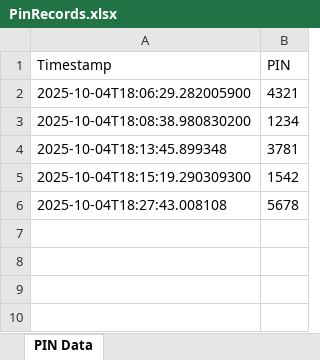
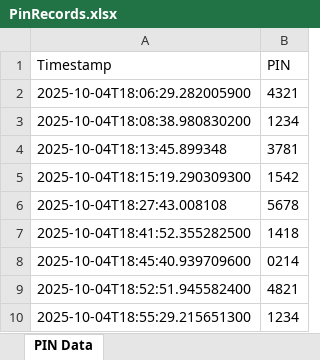
Before and after one commit to lcm-conrad/MyhabitTracker, an Excel workbook: PinRecords.xlsx, sheet PIN Data, drawn as a sheet; values as stored, in another font and other column widths than the file's, no borders; the diff names each change by its address in the sheet, - before the commit and + after, or states it on an @@ line.

```diff
--- a/PinRecords.xlsx (sheet PIN Data)
+++ b/PinRecords.xlsx (sheet PIN Data)
+row 7: 2025-10-04T18:41:52.355282500 | 1418
+row 8: 2025-10-04T18:45:40.939709600 | 0214
+row 9: 2025-10-04T18:52:51.945582400 | 4821
+row 10: 2025-10-04T18:55:29.215651300 | 1234
```
Also changed, not shown: 1 other file.
